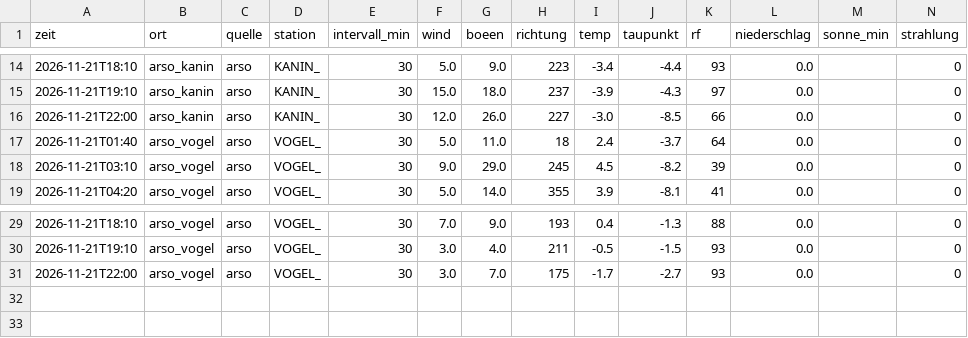
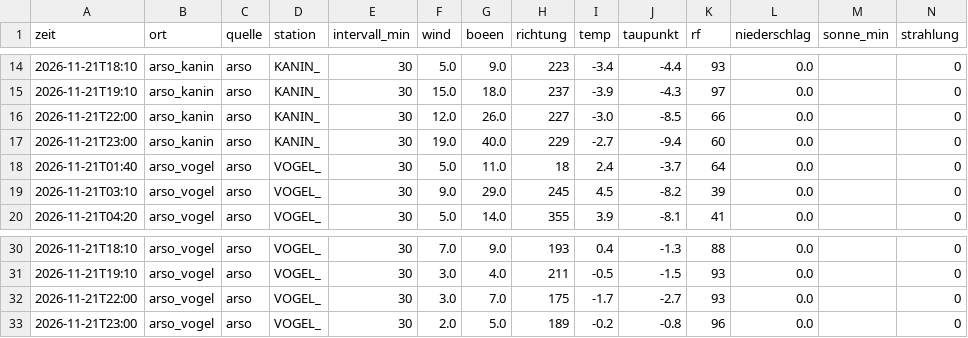
Before and after one commit to SalamanderCreator/flugwetter, a CSV file: data/v2/messungen/2026-11/2026-11-21_arso.csv, drawn as a sheet; only a part is shown, gaps mark what is left out; rows hold the shown columns only; the diff names each change by its address in the sheet, - before the commit and + after, or states it on an @@ line.

```diff
--- a/data/v2/messungen/2026-11/2026-11-21_arso.csv
+++ b/data/v2/messungen/2026-11/2026-11-21_arso.csv
+row 17: 2026-11-21T23:00 | arso_kanin | arso | KANIN_ | 30 | 19.0 | 40.0 | 229 | -2.7 | -9.4 | 60 | 0.0 |  | 0
+row 33: 2026-11-21T23:00 | arso_vogel | arso | VOGEL_ | 30 | 2.0 | 5.0 | 189 | -0.2 | -0.8 | 96 | 0.0 |  | 0
```
